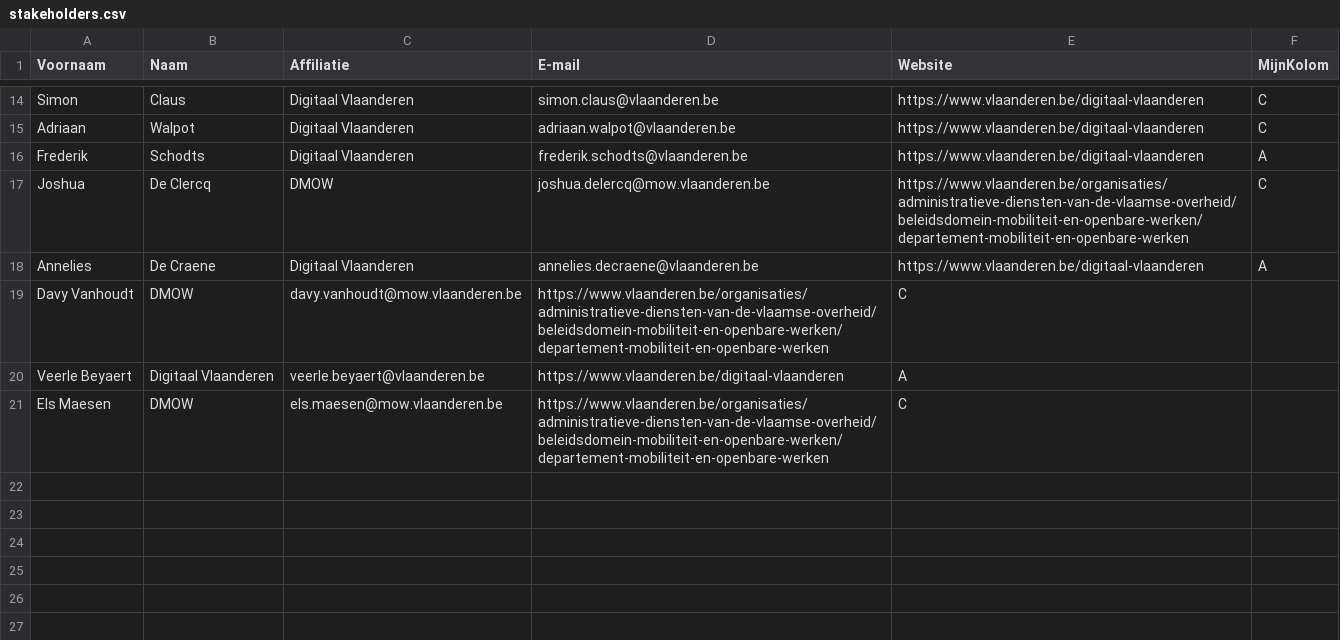
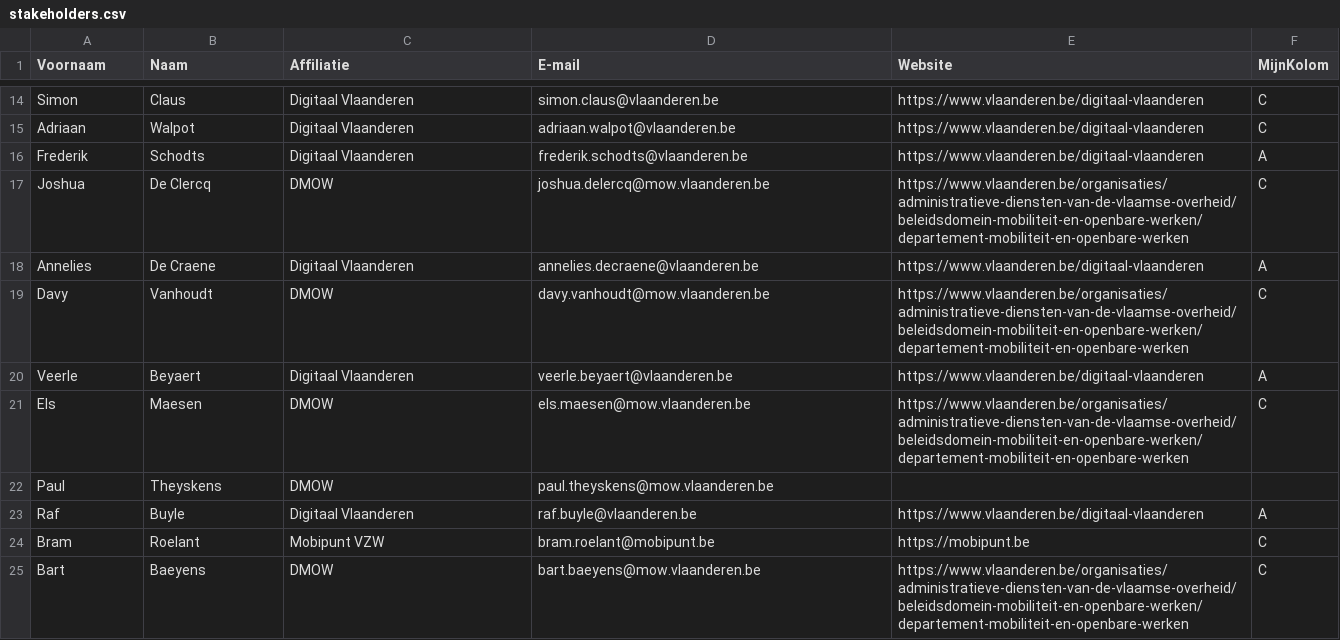
Before and after one commit to Informatievlaanderen/OSLOthema-hoppinPunten, a CSV file: stakeholders.csv, drawn as a sheet; only a part is shown, gaps mark what is left out; removed rows and columns are numbered as before the commit, all else as after; the diff names each change by its address in the sheet, - before the commit and + after, or states it on an @@ line.

Commit message:
Update stakeholders.csv

```diff
--- a/stakeholders.csv
+++ b/stakeholders.csv
-row 19: Davy Vanhoudt | DMOW | davy.vanhoudt@mow.vlaanderen.be | https://www.vlaanderen.be/organisaties/administratieve-diensten-van-de-vlaamse-overheid/beleidsdomein-mobiliteit-en-openbare-werken/departement-mobiliteit-en-openbare-werken | C
-row 20: Veerle Beyaert | Digitaal Vlaanderen | veerle.beyaert@vlaanderen.be | https://www.vlaanderen.be/digitaal-vlaanderen | A
-row 21: Els Maesen | DMOW | els.maesen@mow.vlaanderen.be | https://www.vlaanderen.be/organisaties/administratieve-diensten-van-de-vlaamse-overheid/beleidsdomein-mobiliteit-en-openbare-werken/departement-mobiliteit-en-openbare-werken | C
+row 19: Davy | Vanhoudt | DMOW | davy.vanhoudt@mow.vlaanderen.be | https://www.vlaanderen.be/organisaties/administratieve-diensten-van-de-vlaamse-overheid/beleidsdomein-mobiliteit-en-openbare-werken/departement-mobiliteit-en-openbare-werken | C
+row 20: Veerle | Beyaert | Digitaal Vlaanderen | veerle.beyaert@vlaanderen.be | https://www.vlaanderen.be/digitaal-vlaanderen | A
+row 21: Els | Maesen | DMOW | els.maesen@mow.vlaanderen.be | https://www.vlaanderen.be/organisaties/administratieve-diensten-van-de-vlaamse-overheid/beleidsdomein-mobiliteit-en-openbare-werken/departement-mobiliteit-en-openbare-werken | C
+row 22: Paul | Theyskens | DMOW | paul.theyskens@mow.vlaanderen.be
+row 23: Raf | Buyle | Digitaal Vlaanderen | raf.buyle@vlaanderen.be | https://www.vlaanderen.be/digitaal-vlaanderen | A
+row 24: Bram | Roelant | Mobipunt VZW | bram.roelant@mobipunt.be | https://mobipunt.be | C
+row 25: Bart | Baeyens | DMOW | bart.baeyens@mow.vlaanderen.be | https://www.vlaanderen.be/organisaties/administratieve-diensten-van-de-vlaamse-overheid/beleidsdomein-mobiliteit-en-openbare-werken/departement-mobiliteit-en-openbare-werken | C
```
